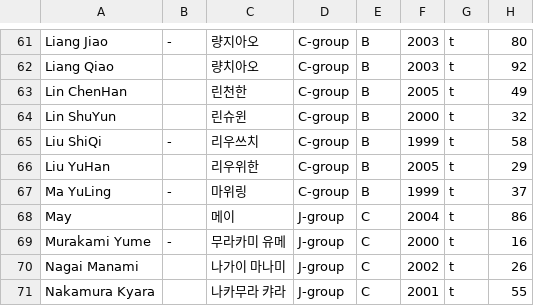
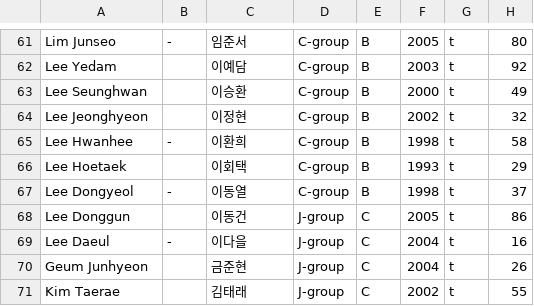
Before and after one commit to boysplanet9/boysplanet, a CSV file: trainee_info.csv, drawn as a sheet; only a part is shown, gaps mark what is left out; the diff covers the shown part only.

```diff
--- a/trainee_info.csv
+++ b/trainee_info.csv
@@ -61,11 +61,11 @@
-"Liang Jiao","-","량지아오","C-group","B","2003","t","80"
-"Liang Qiao","","량치아오","C-group","B","2003","t","92"
-"Lin ChenHan","","린천한","C-group","B","2005","t","49"
-"Lin ShuYun","","린슈윈","C-group","B","2000","t","32"
-"Liu ShiQi","-","리우쓰치","C-group","B","1999","t","58"
-"Liu YuHan","","리우위한","C-group","B","2005","t","29"
-"Ma YuLing","-","마위링","C-group","B","1999","t","37"
-"May","","메이","J-group","C","2004","t","86"
-"Murakami Yume","-","무라카미 유메","J-group","C","2000","t","16"
-"Nagai Manami","","나가이 마나미","J-group","C","2002","t","26"
-"Nakamura Kyara","","나카무라 캬라","J-group","C","2001","t","55"
+"Lim Junseo","-","임준서","C-group","B","2005","t","80"
+"Lee Yedam","","이예담","C-group","B","2003","t","92"
+"Lee Seunghwan","","이승환","C-group","B","2000","t","49"
+"Lee Jeonghyeon","","이정현","C-group","B","2002","t","32"
+"Lee Hwanhee","-","이환희","C-group","B","1998","t","58"
+"Lee Hoetaek","","이회택","C-group","B","1993","t","29"
+"Lee Dongyeol","-","이동열","C-group","B","1998","t","37"
+"Lee Donggun","","이동건","J-group","C","2005","t","86"
+"Lee Daeul","-","이다을","J-group","C","2004","t","16"
+"Geum Junhyeon","","금준현","J-group","C","2004","t","26"
+"Kim Taerae","","김태래","J-group","C","2002","t","55"
```
Also changed, not shown: 4 removed rows and 99 edited cells elsewhere in this file.
